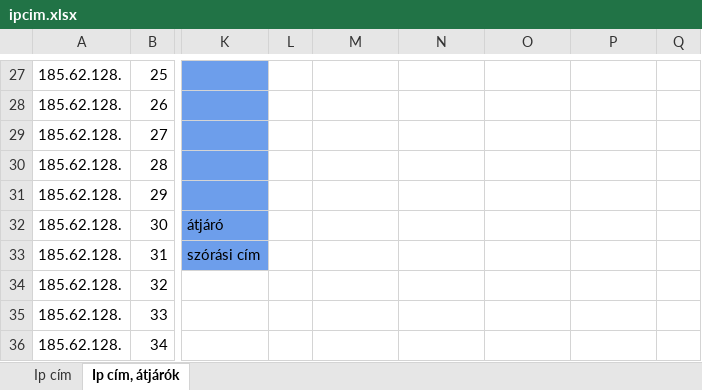
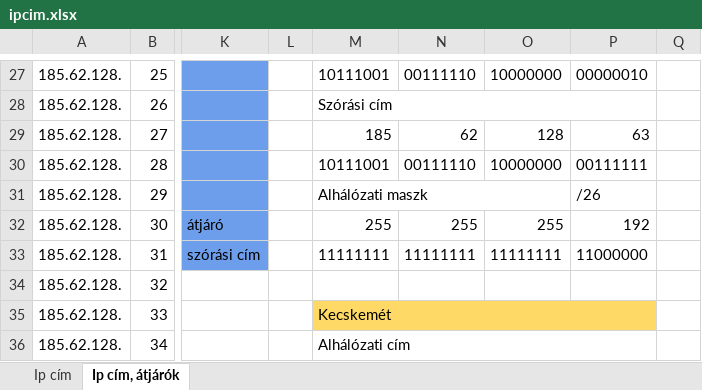
Before and after one commit to I-Izumi/School-project-network, an Excel workbook: ipcim.xlsx, sheet Ip cím, átjárók, drawn as a sheet; only a part is shown, gaps mark what is left out; values as stored, in another font and other column widths than the file's, no borders; charts and pictures not drawn; the diff covers the shown part only; the diff names each change by its address in the sheet, - before the commit and + after, or states it on an @@ line.

```diff
--- a/ipcim.xlsx (sheet Ip cím, átjárók)
+++ b/ipcim.xlsx (sheet Ip cím, átjárók)
-M27: (empty)
+M27: 10111001
-N27: (empty)
+N27: 00111110
-O27: (empty)
+O27: 10000000
-P27: (empty)
+P27: 00000010
-M28: (empty)
+M28: Szórási cím
+M28:P28 merged
-M29: (empty)
+M29: 185
-N29: (empty)
+N29: 62
-O29: (empty)
+O29: 128
-P29: (empty)
+P29: 63
-M30: (empty)
+M30: 10111001
-N30: (empty)
+N30: 00111110
-O30: (empty)
+O30: 10000000
-P30: (empty)
+P30: 00111111
-M31: (empty)
+M31: Alhálózati maszk
+M31:O31 merged
-P31: (empty)
+P31: /26
-M32: (empty)
+M32: 255
-N32: (empty)
+N32: 255
-O32: (empty)
+O32: 255
-P32: (empty)
+P32: 192
-M33: (empty)
+M33: 11111111
-N33: (empty)
+N33: 11111111
-O33: (empty)
+O33: 11111111
-P33: (empty)
+P33: 11000000
-M35: (empty)
+M35: Kecskemét
-M35 fill: none
+M35 fill: #FFD966
+M35:P35 merged
-M36: (empty)
+M36: Alhálózati cím
+M36:P36 merged
```
Also changed, not shown: 2 added rows, 108 edited cells, cell formats and merged cells elsewhere in this sheet.
